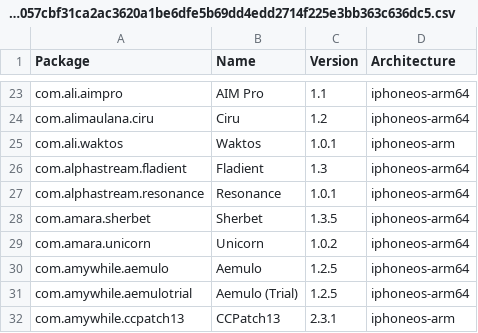
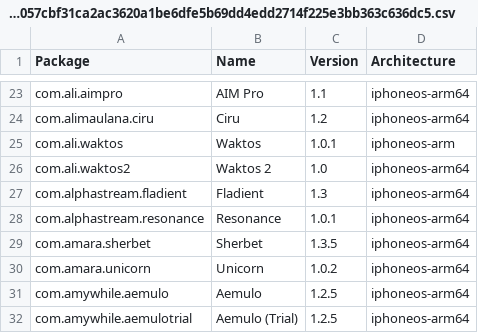
Before and after one commit to NIGHTF3AR/crc_bark, a CSV file: Library/Caches/com.nan.crc/5955f11057cbf31ca2ac3620a1be6dfe5b69dd4edd2714f225e3bb363c636dc5.csv, drawn as a sheet; only a part is shown, gaps mark what is left out; the shorter side is filled out with more unchanged rows; the diff names each change by its address in the sheet, - before the commit and + after, or states it on an @@ line.

```diff
--- a/Library/Caches/com.nan.crc/5955f11057cbf31ca2ac3620a1be6dfe5b69dd4edd2714f225e3bb363c636dc5.csv
+++ b/Library/Caches/com.nan.crc/5955f11057cbf31ca2ac3620a1be6dfe5b69dd4edd2714f225e3bb363c636dc5.csv
+row 26: com.ali.waktos2 | Waktos 2 | 1.0 | iphoneos-arm64
```
